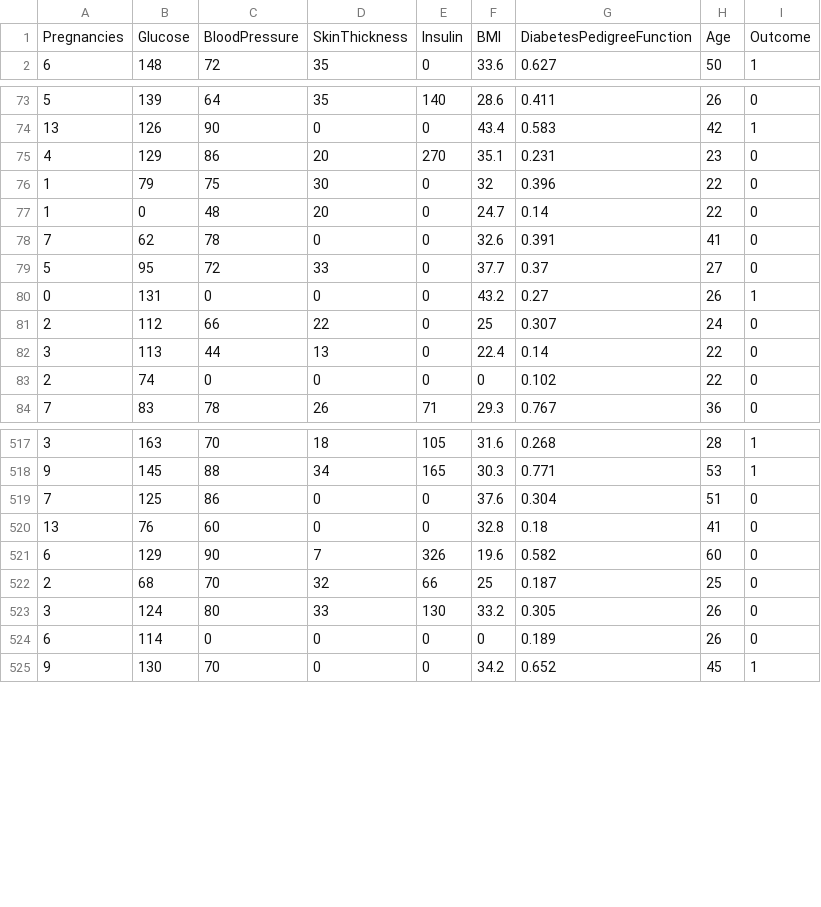
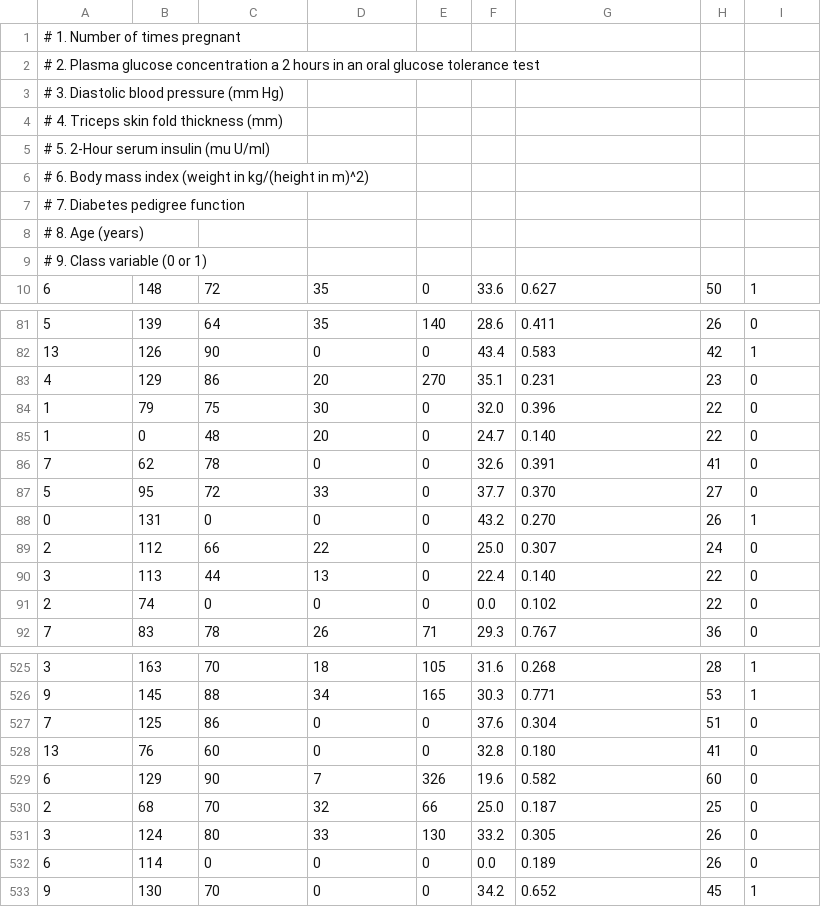
Before and after one commit to kSibalic/osuVjezba, a CSV file: pima-indians-diabetes.csv, drawn as a sheet; only a part is shown, gaps mark what is left out; the diff covers the shown part only.

```diff
--- a/pima-indians-diabetes.csv
+++ b/pima-indians-diabetes.csv
@@ -1,2 +1,10 @@
-Pregnancies,Glucose,BloodPressure,SkinThickness,Insulin,BMI,DiabetesPedigreeFunction,Age,Outcome
+# 1. Number of times pregnant
+# 2. Plasma glucose concentration a 2 hours in an oral glucose tolerance test
+# 3. Diastolic blood pressure (mm Hg)
+# 4. Triceps skin fold thickness (mm)
+# 5. 2-Hour serum insulin (mu U/ml)
+# 6. Body mass index (weight in kg/(height in m)^2)
+# 7. Diabetes pedigree function
+# 8. Age (years)
+# 9. Class variable (0 or 1)
 6,148,72,35,0,33.6,0.627,50,1
@@ -75,10 +83,10 @@ Pregnancies,Glucose,BloodPressure,SkinThickness,Insulin,BMI,DiabetesPedigreeFunc
 4,129,86,20,270,35.1,0.231,23,0
-1,79,75,30,0,32,0.396,22,0
-1,0,48,20,0,24.7,0.14,22,0
+1,79,75,30,0,32.0,0.396,22,0
+1,0,48,20,0,24.7,0.140,22,0
 7,62,78,0,0,32.6,0.391,41,0
-5,95,72,33,0,37.7,0.37,27,0
-0,131,0,0,0,43.2,0.27,26,1
-2,112,66,22,0,25,0.307,24,0
-3,113,44,13,0,22.4,0.14,22,0
-2,74,0,0,0,0,0.102,22,0
+5,95,72,33,0,37.7,0.370,27,0
+0,131,0,0,0,43.2,0.270,26,1
+2,112,66,22,0,25.0,0.307,24,0
+3,113,44,13,0,22.4,0.140,22,0
+2,74,0,0,0,0.0,0.102,22,0
 7,83,78,26,71,29.3,0.767,36,0
@@ -519,7 +527,7 @@ Pregnancies,Glucose,BloodPressure,SkinThickness,Insulin,BMI,DiabetesPedigreeFunc
 7,125,86,0,0,37.6,0.304,51,0
-13,76,60,0,0,32.8,0.18,41,0
+13,76,60,0,0,32.8,0.180,41,0
 6,129,90,7,326,19.6,0.582,60,0
-2,68,70,32,66,25,0.187,25,0
+2,68,70,32,66,25.0,0.187,25,0
 3,124,80,33,130,33.2,0.305,26,0
-6,114,0,0,0,0,0.189,26,0
+6,114,0,0,0,0.0,0.189,26,0
 9,130,70,0,0,34.2,0.652,45,1
```
Also changed, not shown: 157 edited cells elsewhere in this file, 5 other files.
